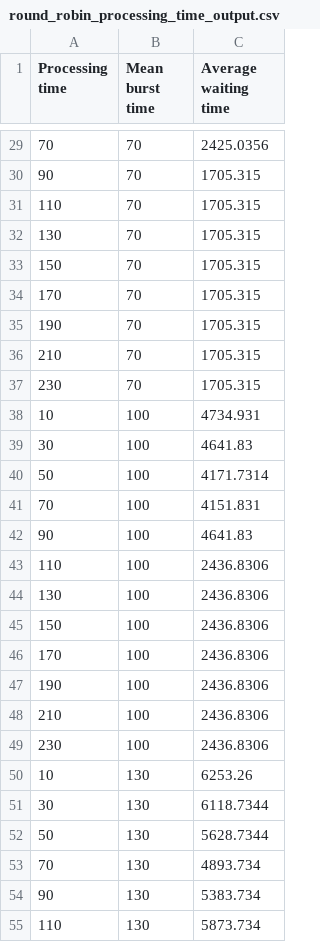
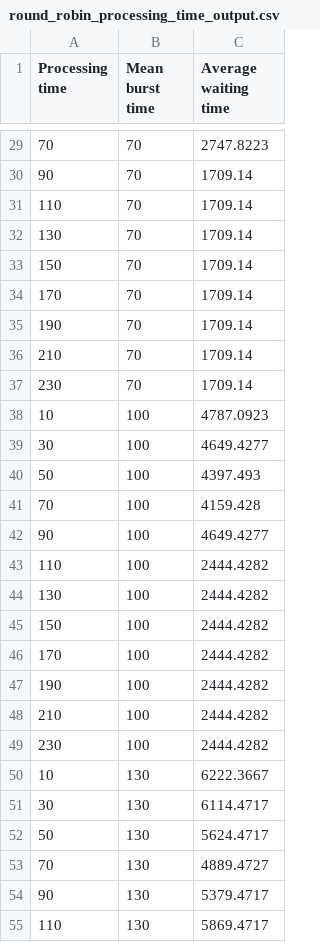
Before and after one commit to Mateusz-Dobrzynski/pwr-bash-workshops, a CSV file: scheduling_project/test_data/round_robin_processing_time_output.csv, drawn as a sheet; only a part is shown, gaps mark what is left out; the diff covers the shown part only.

```diff
--- a/scheduling_project/test_data/round_robin_processing_time_output.csv
+++ b/scheduling_project/test_data/round_robin_processing_time_output.csv
@@ -29,27 +29,27 @@ Processing time,Mean burst time,Average waiting time
-70,70,2425.0356
-90,70,1705.315
-110,70,1705.315
-130,70,1705.315
-150,70,1705.315
-170,70,1705.315
-190,70,1705.315
-210,70,1705.315
-230,70,1705.315
-10,100,4734.931
-30,100,4641.83
-50,100,4171.7314
-70,100,4151.831
-90,100,4641.83
-110,100,2436.8306
-130,100,2436.8306
-150,100,2436.8306
-170,100,2436.8306
-190,100,2436.8306
-210,100,2436.8306
-230,100,2436.8306
-10,130,6253.26
-30,130,6118.7344
-50,130,5628.7344
-70,130,4893.734
-90,130,5383.734
-110,130,5873.734
+70,70,2747.8223
+90,70,1709.14
+110,70,1709.14
+130,70,1709.14
+150,70,1709.14
+170,70,1709.14
+190,70,1709.14
+210,70,1709.14
+230,70,1709.14
+10,100,4787.0923
+30,100,4649.4277
+50,100,4397.493
+70,100,4159.428
+90,100,4649.4277
+110,100,2444.4282
+130,100,2444.4282
+150,100,2444.4282
+170,100,2444.4282
+190,100,2444.4282
+210,100,2444.4282
+230,100,2444.4282
+10,130,6222.3667
+30,130,6114.4717
+50,130,5624.4717
+70,130,4889.4727
+90,130,5379.4717
+110,130,5869.4717
```
Also changed, not shown: 33 edited cells elsewhere in this file, scheduling_project/test_data/convoy_asc_output.csv, scheduling_project/test_data/convoy_desc_output.csv, 20 other files.
